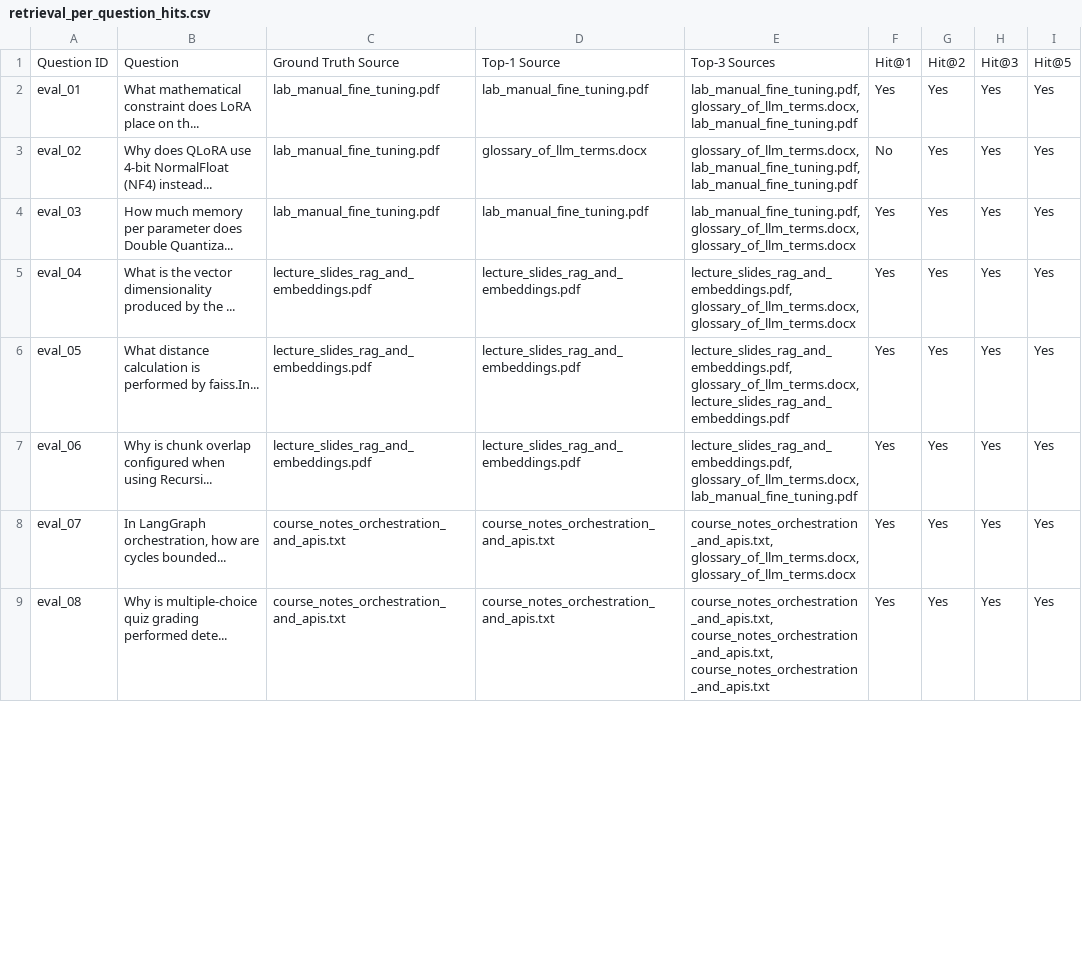
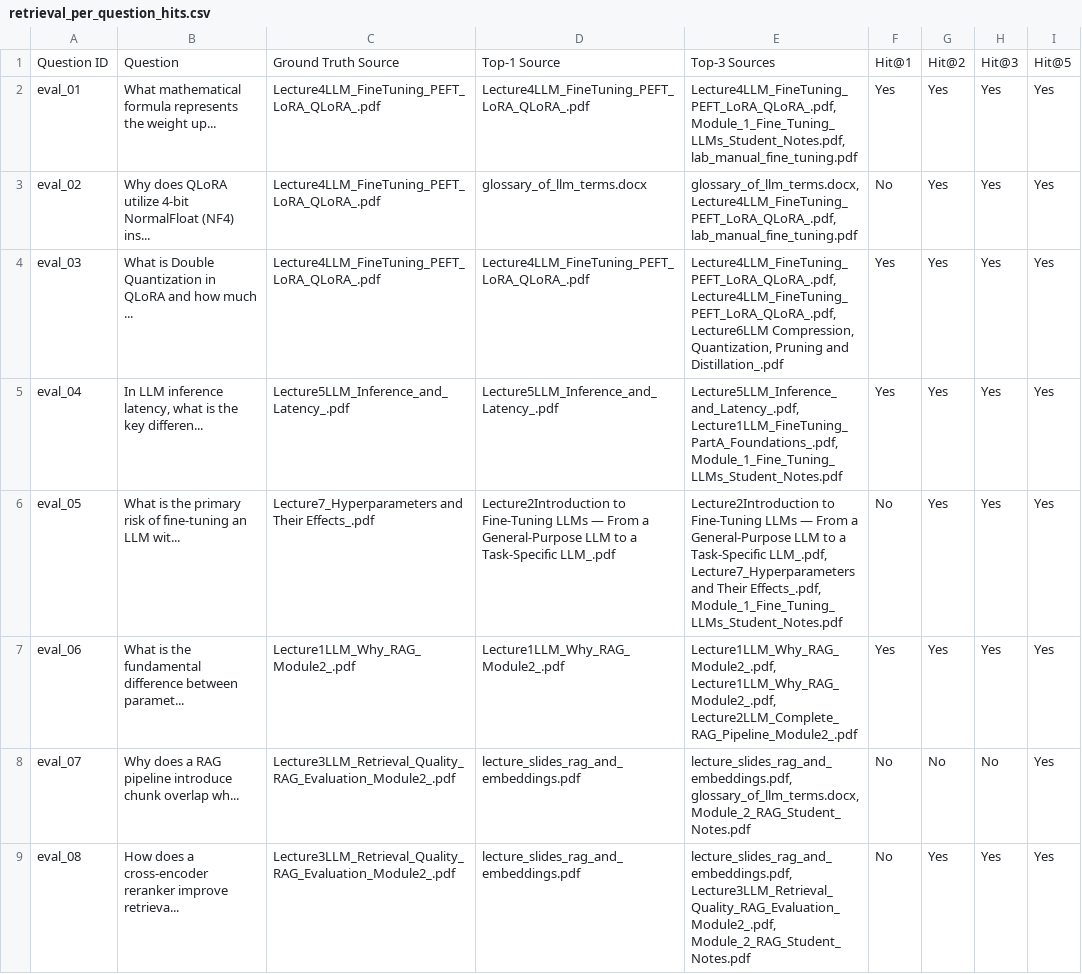
Before and after one commit to Mahir123456789123/StudyBuddy, a CSV file: eval/results/retrieval_per_question_hits.csv, drawn as a sheet; only a part is shown; the diff covers the shown part only.

```diff
--- a/eval/results/retrieval_per_question_hits.csv
+++ b/eval/results/retrieval_per_question_hits.csv
@@ -1,9 +1,9 @@
 Question ID,Question,Ground Truth Source,Top-1 Source,Top-3 Sources,Hit@1,Hit@2,Hit@3,Hit@5
-eval_01,What mathematical constraint does LoRA place on th...,lab_manual_fine_tuning.pdf,lab_manual_fine_tuning.pdf,"lab_manual_fine_tuning.pdf, glossary_of_llm_terms.docx, lab_manual_fine_tuning.pdf",Yes,Yes,Yes,Yes
-eval_02,Why does QLoRA use 4-bit NormalFloat (NF4) instead...,lab_manual_fine_tuning.pdf,glossary_of_llm_terms.docx,"glossary_of_llm_terms.docx, lab_manual_fine_tuning.pdf, lab_manual_fine_tuning.pdf",No,Yes,Yes,Yes
-eval_03,How much memory per parameter does Double Quantiza...,lab_manual_fine_tuning.pdf,lab_manual_fine_tuning.pdf,"lab_manual_fine_tuning.pdf, glossary_of_llm_terms.docx, glossary_of_llm_terms.docx",Yes,Yes,Yes,Yes
-eval_04,What is the vector dimensionality produced by the ...,lecture_slides_rag_and_embeddings.pdf,lecture_slides_rag_and_embeddings.pdf,"lecture_slides_rag_and_embeddings.pdf, glossary_of_llm_terms.docx, glossary_of_llm_terms.docx",Yes,Yes,Yes,Yes
-eval_05,What distance calculation is performed by faiss.In...,lecture_slides_rag_and_embeddings.pdf,lecture_slides_rag_and_embeddings.pdf,"lecture_slides_rag_and_embeddings.pdf, glossary_of_llm_terms.docx, lecture_slides_rag_and_embeddings.pdf",Yes,Yes,Yes,Yes
-eval_06,Why is chunk overlap configured when using Recursi...,lecture_slides_rag_and_embeddings.pdf,lecture_slides_rag_and_embeddings.pdf,"lecture_slides_rag_and_embeddings.pdf, glossary_of_llm_terms.docx, lab_manual_fine_tuning.pdf",Yes,Yes,Yes,Yes
-eval_07,"In LangGraph orchestration, how are cycles bounded...",course_notes_orchestration_and_apis.txt,course_notes_orchestration_and_apis.txt,"course_notes_orchestration_and_apis.txt, glossary_of_llm_terms.docx, glossary_of_llm_terms.docx",Yes,Yes,Yes,Yes
-eval_08,Why is multiple-choice quiz grading performed dete...,course_notes_orchestration_and_apis.txt,course_notes_orchestration_and_apis.txt,"course_notes_orchestration_and_apis.txt, course_notes_orchestration_and_apis.txt, course_notes_orchestration_and_apis.txt",Yes,Yes,Yes,Yes
+eval_01,What mathematical formula represents the weight up...,Lecture4LLM_FineTuning_PEFT_LoRA_QLoRA_.pdf,Lecture4LLM_FineTuning_PEFT_LoRA_QLoRA_.pdf,"Lecture4LLM_FineTuning_PEFT_LoRA_QLoRA_.pdf, Module_1_Fine_Tuning_LLMs_Student_Notes.pdf, lab_manual_fine_tuning.pdf",Yes,Yes,Yes,Yes
+eval_02,Why does QLoRA utilize 4-bit NormalFloat (NF4) ins...,Lecture4LLM_FineTuning_PEFT_LoRA_QLoRA_.pdf,glossary_of_llm_terms.docx,"glossary_of_llm_terms.docx, Lecture4LLM_FineTuning_PEFT_LoRA_QLoRA_.pdf, lab_manual_fine_tuning.pdf",No,Yes,Yes,Yes
+eval_03,What is Double Quantization in QLoRA and how much ...,Lecture4LLM_FineTuning_PEFT_LoRA_QLoRA_.pdf,Lecture4LLM_FineTuning_PEFT_LoRA_QLoRA_.pdf,"Lecture4LLM_FineTuning_PEFT_LoRA_QLoRA_.pdf, Lecture4LLM_FineTuning_PEFT_LoRA_QLoRA_.pdf, Lecture6LLM Compression, Quantization, Pruning and Distillation_.pdf",Yes,Yes,Yes,Yes
+eval_04,"In LLM inference latency, what is the key differen...",Lecture5LLM_Inference_and_Latency_.pdf,Lecture5LLM_Inference_and_Latency_.pdf,"Lecture5LLM_Inference_and_Latency_.pdf, Lecture1LLM_FineTuning_PartA_Foundations_.pdf, Module_1_Fine_Tuning_LLMs_Student_Notes.pdf",Yes,Yes,Yes,Yes
+eval_05,What is the primary risk of fine-tuning an LLM wit...,Lecture7_Hyperparameters and Their Effects_.pdf,Lecture2Introduction to Fine-Tuning LLMs —  From a General-Purpose LLM to a Task-Specific LLM_.pdf,"Lecture2Introduction to Fine-Tuning LLMs —  From a General-Purpose LLM to a Task-Specific LLM_.pdf, Lecture7_Hyperparameters and Their Effects_.pdf, Module_1_Fine_Tuning_LLMs_Student_Notes.pdf",No,Yes,Yes,Yes
+eval_06,What is the fundamental difference between paramet...,Lecture1LLM_Why_RAG_Module2_.pdf,Lecture1LLM_Why_RAG_Module2_.pdf,"Lecture1LLM_Why_RAG_Module2_.pdf, Lecture1LLM_Why_RAG_Module2_.pdf, Lecture2LLM_Complete_RAG_Pipeline_Module2_.pdf",Yes,Yes,Yes,Yes
+eval_07,Why does a RAG pipeline introduce chunk overlap wh...,Lecture3LLM_Retrieval_Quality_RAG_Evaluation_Module2_.pdf,lecture_slides_rag_and_embeddings.pdf,"lecture_slides_rag_and_embeddings.pdf, glossary_of_llm_terms.docx, Module_2_RAG_Student_Notes.pdf",No,No,No,Yes
+eval_08,How does a cross-encoder reranker improve retrieva...,Lecture3LLM_Retrieval_Quality_RAG_Evaluation_Module2_.pdf,lecture_slides_rag_and_embeddings.pdf,"lecture_slides_rag_and_embeddings.pdf, Lecture3LLM_Retrieval_Quality_RAG_Evaluation_Module2_.pdf, Module_2_RAG_Student_Notes.pdf",No,Yes,Yes,Yes
```
Also changed, not shown: 35 edited cells elsewhere in this file, data/finetune/review_sample.csv, eval/results/exp2_hyperparameter_study.csv, 50 other files.
